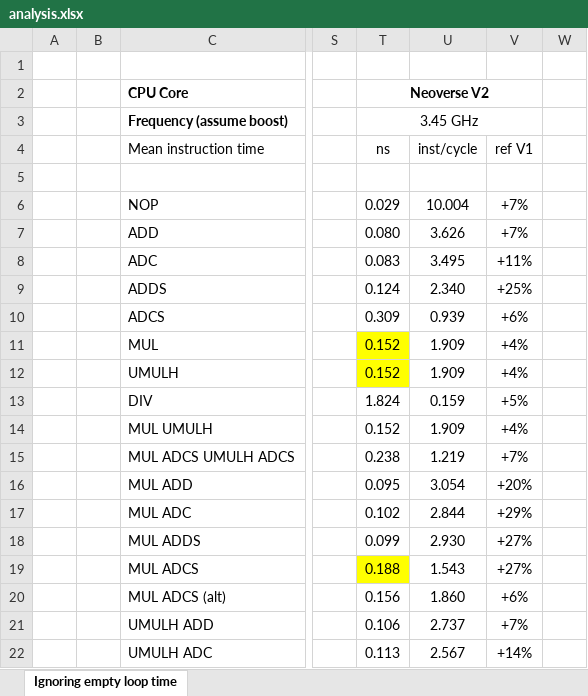
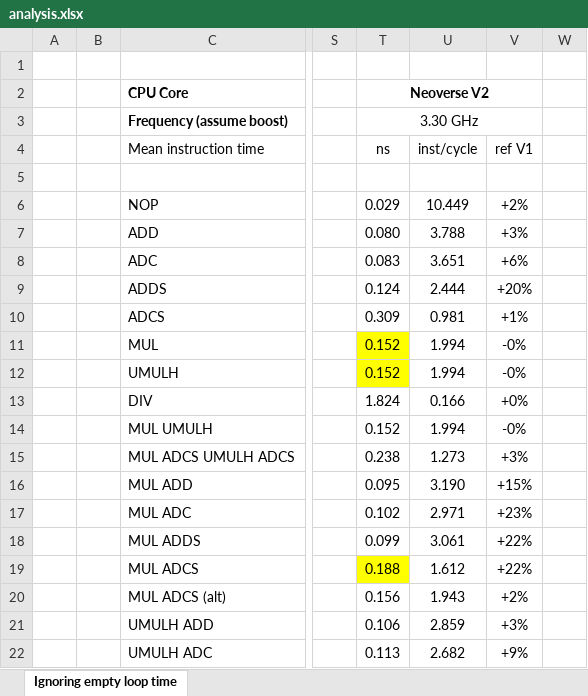
Before and after one commit to lelegard/arm-instruction-time, an Excel workbook: analysis.xlsx, sheet Ignoring empty loop time, drawn as a sheet; only a part is shown, gaps mark what is left out; values as stored, in another font and other column widths than the file's, no borders; the diff covers the shown part only; the diff names each change by its address in the sheet, - before the commit and + after, or states it on an @@ line.

Commit message:
Update xlsx

```diff
--- a/analysis.xlsx (sheet Ignoring empty loop time)
+++ b/analysis.xlsx (sheet Ignoring empty loop time)
-T3: 3.45 GHz
+T3: 3.30 GHz
-U6: 10.004
+U6: 10.449
-V6: +7%
+V6: +2%
-U7: 3.626
+U7: 3.788
-V7: +7%
+V7: +3%
-U8: 3.495
+U8: 3.651
-V8: +11%
+V8: +6%
-U9: 2.340
+U9: 2.444
-V9: +25%
+V9: +20%
-U10: 0.939
+U10: 0.981
-V10: +6%
+V10: +1%
-U11:U12: 1.909
+U11:U12: 1.994
-V11:V12: +4%
+V11:V12: -0%
-U13: 0.159
+U13: 0.166
-V13: +5%
+V13: +0%
-U14: 1.909
+U14: 1.994
-V14: +4%
+V14: -0%
-U15: 1.219
+U15: 1.273
-V15: +7%
+V15: +3%
-U16: 3.054
+U16: 3.190
-V16: +20%
+V16: +15%
-U17: 2.844
+U17: 2.971
-V17: +29%
+V17: +23%
-U18: 2.930
+U18: 3.061
-V18:V19: +27%
+V18:V19: +22%
-U19: 1.543
+U19: 1.612
-U20: 1.860
+U20: 1.943
-V20: +6%
+V20: +2%
-U21: 2.737
+U21: 2.859
-V21: +7%
+V21: +3%
-U22: 2.567
+U22: 2.682
-V22: +14%
+V22: +9%
```
Also changed, not shown: 20 edited cells elsewhere in this sheet, 1 other file.
